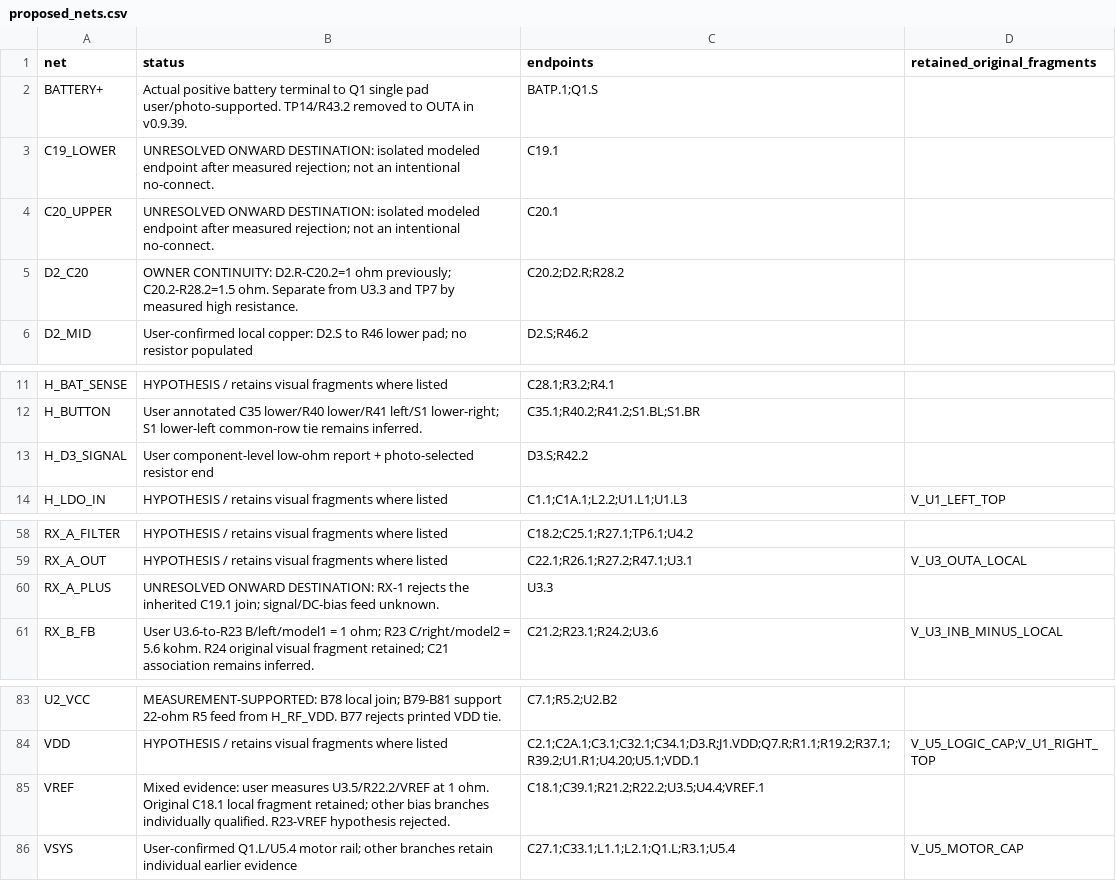
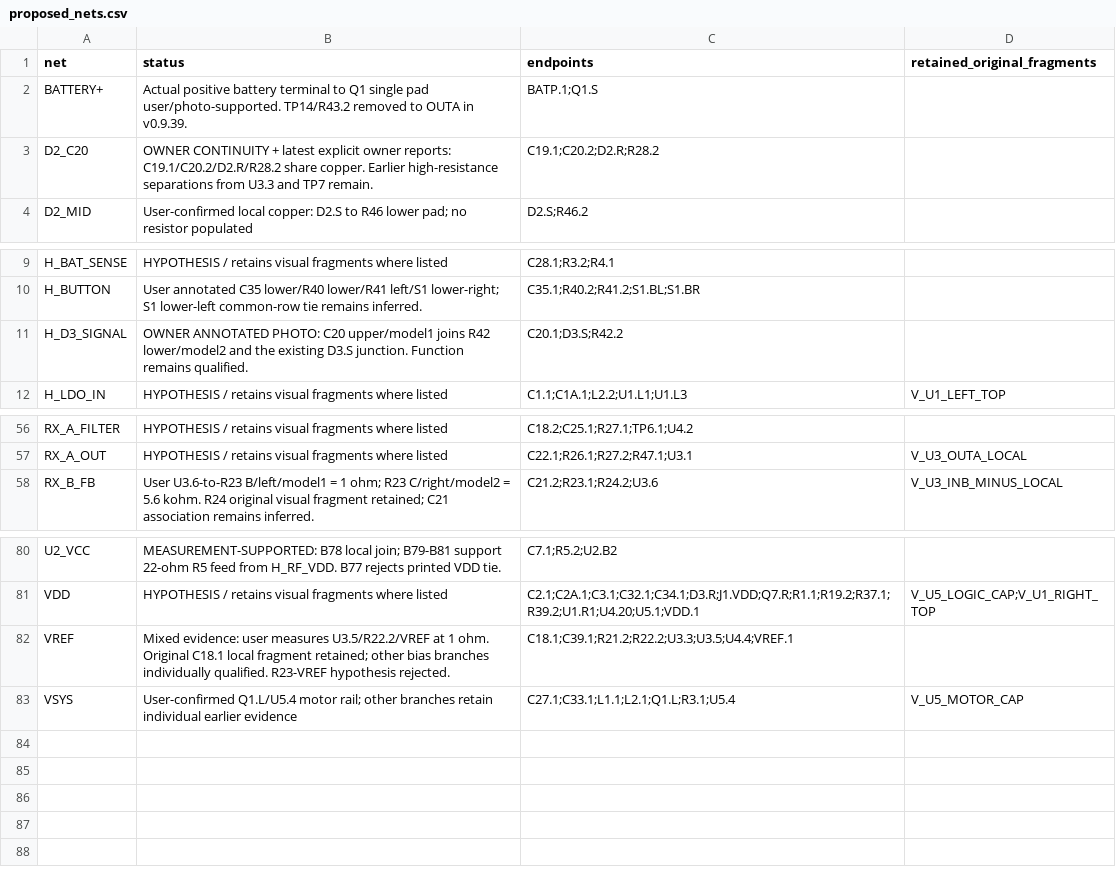
Before and after one commit to kerby2000/PetSafe-PCB, a CSV file: evidence/proposed_nets.csv, drawn as a sheet; only a part is shown, gaps mark what is left out.

Commit message:
Refresh current receiver status and remaining-work review

```diff
--- a/evidence/proposed_nets.csv
+++ b/evidence/proposed_nets.csv
@@ -2,5 +2,3 @@ net,status,endpoints,retained_original_fragments
 BATTERY+,Actual positive battery terminal to Q1 single pad user/photo-supported. TP14/R43.2 removed to OUTA in v0.9.39.,BATP.1;Q1.S,
-C19_LOWER,UNRESOLVED ONWARD DESTINATION: isolated modeled endpoint after measured rejection; not an intentional no-connect.,C19.1,
-C20_UPPER,UNRESOLVED ONWARD DESTINATION: isolated modeled endpoint after measured rejection; not an intentional no-connect.,C20.1,
-D2_C20,OWNER CONTINUITY: D2.R-C20.2=1 ohm previously; C20.2-R28.2=1.5 ohm. Separate from U3.3 and TP7 by measured high resistance.,C20.2;D2.R;R28.2,
+D2_C20,OWNER CONTINUITY + latest explicit owner reports: C19.1/C20.2/D2.R/R28.2 share copper. Earlier high-resistance separations from U3.3 and TP7 remain.,C19.1;C20.2;D2.R;R28.2,
 D2_MID,User-confirmed local copper: D2.S to R46 lower pad; no resistor populated,D2.S;R46.2,
@@ -12,3 +10,3 @@ H_BAT_SENSE,HYPOTHESIS / retains visual fragments where listed,C28.1;R3.2;R4.1,
 H_BUTTON,User annotated C35 lower/R40 lower/R41 left/S1 lower-right; S1 lower-left common-row tie remains inferred.,C35.1;R40.2;R41.2;S1.BL;S1.BR,
-H_D3_SIGNAL,User component-level low-ohm report + photo-selected resistor end,D3.S;R42.2,
+H_D3_SIGNAL,OWNER ANNOTATED PHOTO: C20 upper/model1 joins R42 lower/model2 and the existing D3.S junction. Function remains qualified.,C20.1;D3.S;R42.2,
 H_LDO_IN,HYPOTHESIS / retains visual fragments where listed,C1.1;C1A.1;L2.2;U1.L1;U1.L3,V_U1_LEFT_TOP
@@ -59,3 +57,2 @@ RX_A_FILTER,HYPOTHESIS / retains visual fragments where listed,C18.2;C25.1;R27.1
 RX_A_OUT,HYPOTHESIS / retains visual fragments where listed,C22.1;R26.1;R27.2;R47.1;U3.1,V_U3_OUTA_LOCAL
-RX_A_PLUS,UNRESOLVED ONWARD DESTINATION: RX-1 rejects the inherited C19.1 join; signal/DC-bias feed unknown.,U3.3,
 RX_B_FB,User U3.6-to-R23 B/left/model1 = 1 ohm; R23 C/right/model2 = 5.6 kohm. R24 original visual fragment retained; C21 association remains inferred.,C21.2;R23.1;R24.2;U3.6,V_U3_INB_MINUS_LOCAL
@@ -84,3 +81,3 @@ U2_VCC,MEASUREMENT-SUPPORTED: B78 local join; B79-B81 support 22-ohm R5 feed fro
 VDD,HYPOTHESIS / retains visual fragments where listed,C2.1;C2A.1;C3.1;C32.1;C34.1;D3.R;J1.VDD;Q7.R;R1.1;R19.2;R37.1;R39.2;U1.R1;U4.20;U5.1;VDD.1,V_U5_LOGIC_CAP;V_U1_RIGHT_TOP
-VREF,Mixed evidence: user measures U3.5/R22.2/VREF at 1 ohm. Original C18.1 local fragment retained; other bias branches individually qualified. R23-VREF hypothesis rejected.,C18.1;C39.1;R21.2;R22.2;U3.5;U4.4;VREF.1,
+VREF,Mixed evidence: user measures U3.5/R22.2/VREF at 1 ohm. Original C18.1 local fragment retained; other bias branches individually qualified. R23-VREF hypothesis rejected.,C18.1;C39.1;R21.2;R22.2;U3.3;U3.5;U4.4;VREF.1,
 VSYS,User-confirmed Q1.L/U5.4 motor rail; other branches retain individual earlier evidence,C27.1;C33.1;L1.1;L2.1;Q1.L;R3.1;U5.4,V_U5_MOTOR_CAP
```
Also changed, not shown: evidence/completion_audit.csv, evidence/components.csv, 26 other files.
